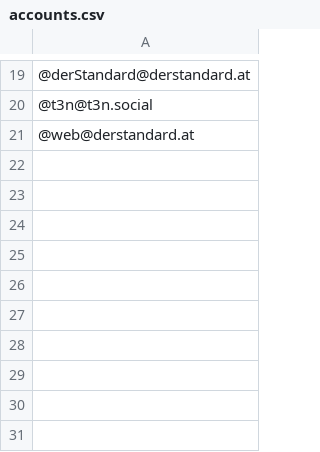
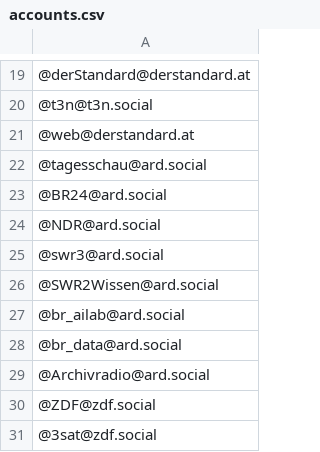
Before and after one commit to fingolas23/MediaOnMastodon, a CSV file: accounts.csv, drawn as a sheet; only a part is shown, gaps mark what is left out.

Commit message:
Update accounts.csv

```diff
--- a/accounts.csv
+++ b/accounts.csv
@@ -21 +21,11 @@
 @web@derstandard.at,
+@tagesschau@ard.social,
+@BR24@ard.social,
+@NDR@ard.social,
+@swr3@ard.social,
+@SWR2Wissen@ard.social,
+@br_ailab@ard.social,
+@br_data@ard.social,
+@Archivradio@ard.social,
+@ZDF@zdf.social,
+@3sat@zdf.social,
```
